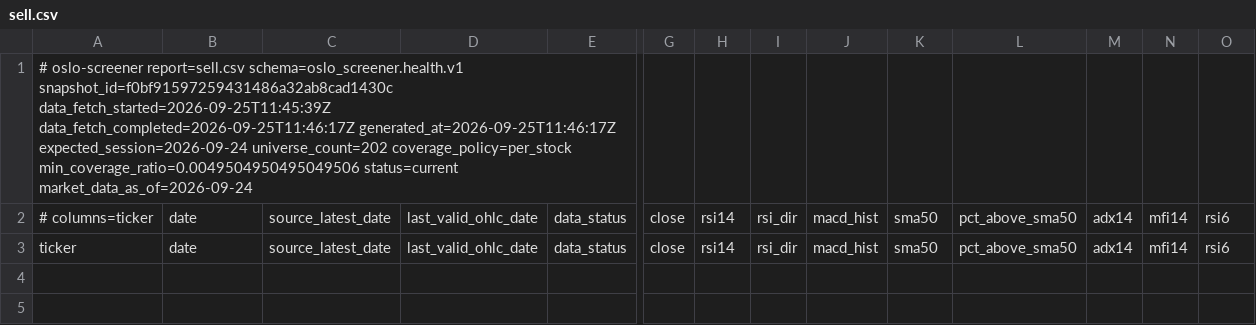
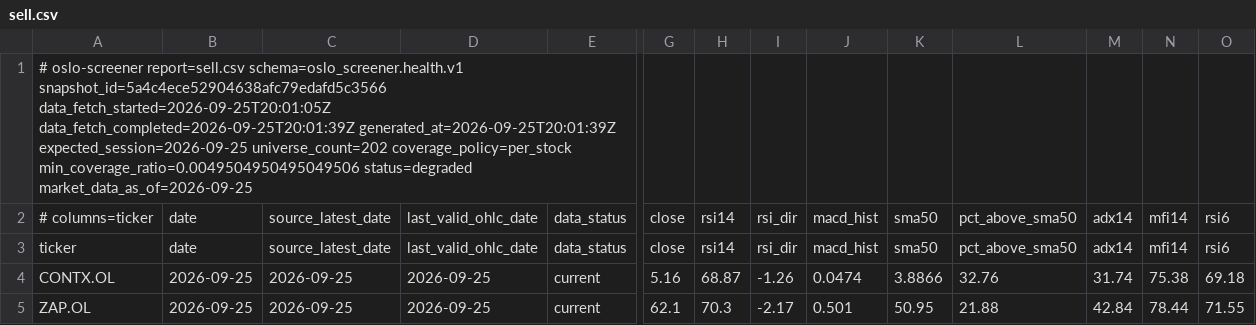
Before and after one commit to keresell-coder/oslo-screener, a CSV file: sell.csv, drawn as a sheet; only a part is shown, gaps mark what is left out; rows hold the shown columns only; the diff names each change by its address in the sheet, - before the commit and + after, or states it on an @@ line.

```diff
--- a/sell.csv
+++ b/sell.csv
-A1: …report=sell.csv schema=oslo_screener.health.v1 snapshot_id=f0bf91597259431486a32ab8cad1430c data_fetch_started=2026-09-25T11:45:39Z data_fetch_completed=2026-09-25T11:46:17Z generated_at=2026-09-25T11:46:17Z expected_session=2026-09-24 universe_count=202 coverage_policy=per_stock min_coverage_ratio=0.0049504950495049506 status=current market_data_as_of=2026-09-24
+A1: …report=sell.csv schema=oslo_screener.health.v1 snapshot_id=5a4c4ece52904638afc79edafd5c3566 data_fetch_started=2026-09-25T20:01:05Z data_fetch_completed=2026-09-25T20:01:39Z generated_at=2026-09-25T20:01:39Z expected_session=2026-09-25 universe_count=202 coverage_policy=per_stock min_coverage_ratio=0.0049504950495049506 status=degraded market_data_as_of=2026-09-25
+row 4: CONTX.OL | 2026-09-25 | 2026-09-25 | 2026-09-25 | current | 5.16 | 68.87 | -1.26 | 0.0474 | 3.8866 | 32.76 | 31.74 | 75.38 | 69.18
+row 5: ZAP.OL | 2026-09-25 | 2026-09-25 | 2026-09-25 | current | 62.1 | 70.3 | -2.17 | 0.501 | 50.95 | 21.88 | 42.84 | 78.44 | 71.55
```
Also changed, not shown: buy.csv, signals_only.csv, 6 other files.
